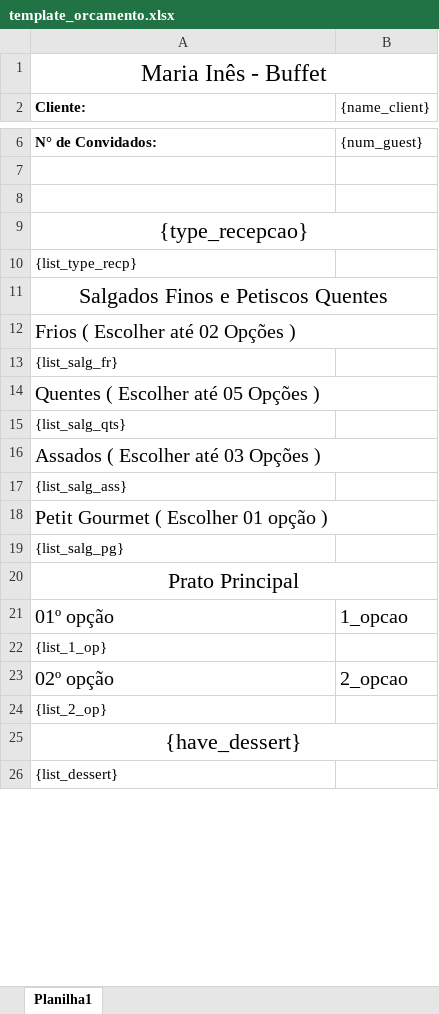
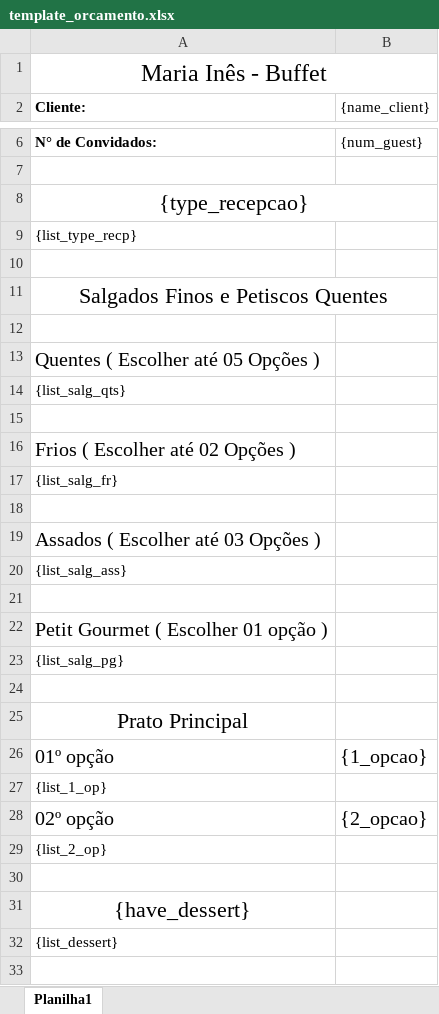
Before and after one commit to davi-balsamao/BuffetAutomatization, an Excel workbook: data/template_orcamento.xlsx, sheet Planilha1, drawn as a sheet; only a part is shown, gaps mark what is left out; values as stored, in another font and other column widths than the file's, no borders; removed rows and columns are numbered as before the commit, all else as after; the diff covers the shown part only; the diff names each change by its address in the sheet, - before the commit and + after, or states it on an @@ line.

```diff
--- a/data/template_orcamento.xlsx (sheet Planilha1)
+++ b/data/template_orcamento.xlsx (sheet Planilha1)
-row 8: (empty)
+row 10: (empty)
+row 12: (empty)
+row 13: Quentes ( Escolher até 05 Opções )
@@ row 15 moved to row 14: {list_salg_qts} @@
+row 15: (empty)
-A12:B12 merged
-A18 (Cliente:): Quentes ( Escolher até 05 Opções )
+A18 (Cliente:): (empty)
-A14:B14 merged
-A16:B16 merged
+row 21: (empty)
-A18:B18 merged
+row 24: (empty)
-A20:B20 merged
-B26 ({name_client}): 1_opcao
+B26 ({name_client}): {1_opcao}
-B28 ({name_client}): 2_opcao
+B28 ({name_client}): {2_opcao}
+row 30: (empty)
-A25:B25 merged
+row 33: (empty)
```
Also changed, not shown: 2 added rows, 3 removed rows, 4 edited cells and merged cells elsewhere in this sheet, 2 other files.
